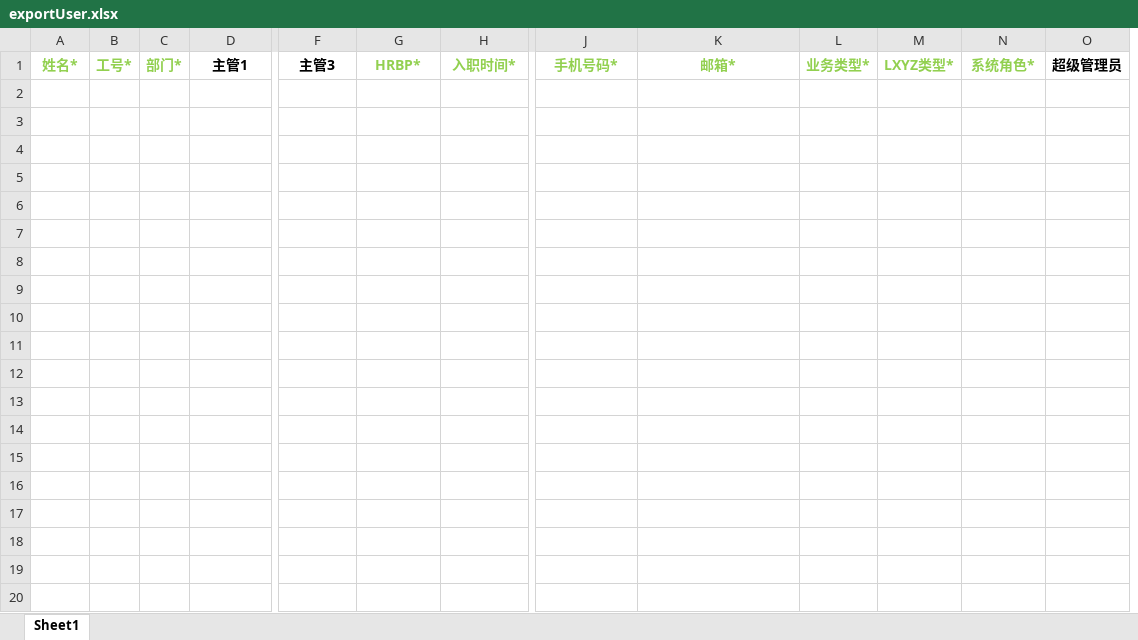
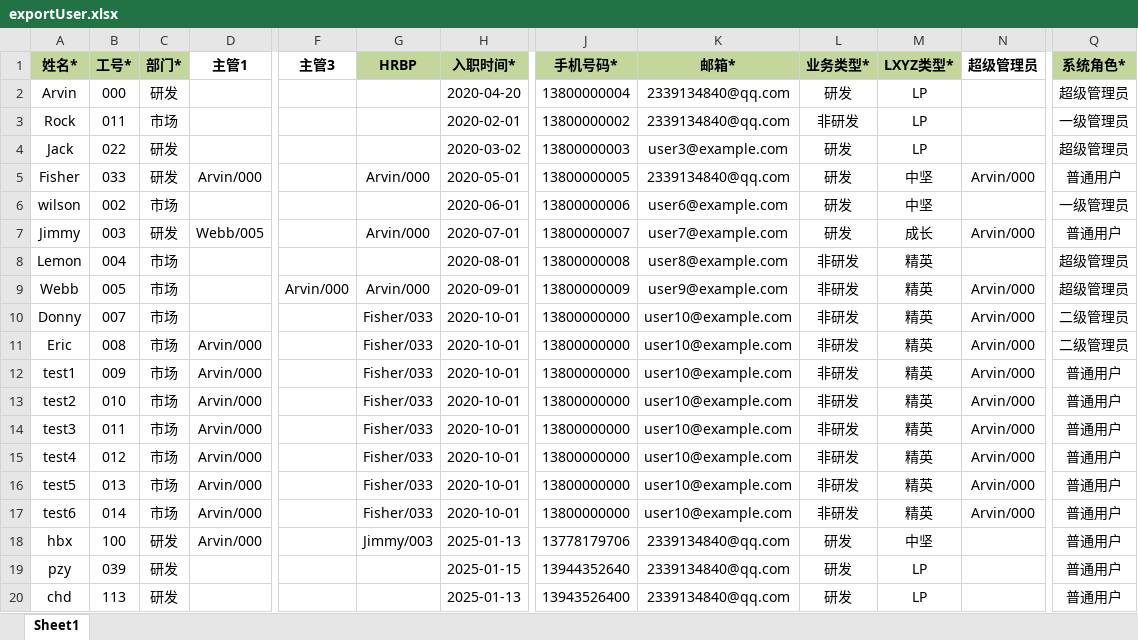
Before and after one commit to piaozhenyu0905/ScoreSystem, an Excel workbook: src/main/resources/static/template/exportUser.xlsx, sheet Sheet1, drawn as a sheet; only a part is shown, gaps mark what is left out; values as stored, in another font and other column widths than the file's, no borders; removed rows and columns are numbered as before the commit, all else as after; rows hold the shown columns only; the diff names each change by its address in the sheet, - before the commit and + after, or states it on an @@ line.

```diff
--- a/src/main/resources/static/template/exportUser.xlsx (sheet Sheet1)
+++ b/src/main/resources/static/template/exportUser.xlsx (sheet Sheet1)
-column O (超级管理员), empty
+column Q (系统角色*), empty
@@ A1:C1 fill: none → #C3D69B, text colour: #92D050 → black @@
-G1: HRBP*
+G1: HRBP
@@ G1:H1 fill: none → #C3D69B, text colour: #92D050 → black @@
-J1:M1 fill: none
+J1:M1 fill: #C3D69B
-J1:N1 text colour: #92D050
+J1:N1 text colour: black
-N1: 系统角色*
+N1: 超级管理员
+row 2: Arvin | 000 | 研发 |  |  |  | 2020-04-20 | 13800000004 | 2339134840@qq.com | 研发 | LP |  | 超级管理员
+row 3: Rock | 011 | 市场 |  |  |  | 2020-02-01 | 13800000002 | 2339134840@qq.com | 非研发 | LP |  | 一级管理员
+row 4: Jack | 022 | 研发 |  |  |  | 2020-03-02 | 13800000003 | user3@example.com | 研发 | LP |  | 超级管理员
+row 5: Fisher | 033 | 研发 | Arvin/000 |  | Arvin/000 | 2020-05-01 | 13800000005 | 2339134840@qq.com | 研发 | 中坚 | Arvin/000 | 普通用户
+row 6: wilson | 002 | 市场 |  |  |  | 2020-06-01 | 13800000006 | user6@example.com | 研发 | 中坚 |  | 一级管理员
+row 7: Jimmy | 003 | 研发 | Webb/005 |  | Arvin/000 | 2020-07-01 | 13800000007 | user7@example.com | 研发 | 成长 | Arvin/000 | 普通用户
+row 8: Lemon | 004 | 市场 |  |  |  | 2020-08-01 | 13800000008 | user8@example.com | 非研发 | 精英 |  | 超级管理员
+row 9: Webb | 005 | 市场 |  | Arvin/000 | Arvin/000 | 2020-09-01 | 13800000009 | user9@example.com | 非研发 | 精英 | Arvin/000 | 超级管理员
+row 10: Donny | 007 | 市场 |  |  | Fisher/033 | 2020-10-01 | 13800000000 | user10@example.com | 非研发 | 精英 | Arvin/000 | 二级管理员
+row 11: Eric | 008 | 市场 | Arvin/000 |  | Fisher/033 | 2020-10-01 | 13800000000 | user10@example.com | 非研发 | 精英 | Arvin/000 | 二级管理员
+row 12: test1 | 009 | 市场 | Arvin/000 |  | Fisher/033 | 2020-10-01 | 13800000000 | user10@example.com | 非研发 | 精英 | Arvin/000 | 普通用户
+row 13: test2 | 010 | 市场 | Arvin/000 |  | Fisher/033 | 2020-10-01 | 13800000000 | user10@example.com | 非研发 | 精英 | Arvin/000 | 普通用户
+row 14: test3 | 011 | 市场 | Arvin/000 |  | Fisher/033 | 2020-10-01 | 13800000000 | user10@example.com | 非研发 | 精英 | Arvin/000 | 普通用户
+row 15: test4 | 012 | 市场 | Arvin/000 |  | Fisher/033 | 2020-10-01 | 13800000000 | user10@example.com | 非研发 | 精英 | Arvin/000 | 普通用户
+row 16: test5 | 013 | 市场 | Arvin/000 |  | Fisher/033 | 2020-10-01 | 13800000000 | user10@example.com | 非研发 | 精英 | Arvin/000 | 普通用户
+row 17: test6 | 014 | 市场 | Arvin/000 |  | Fisher/033 | 2020-10-01 | 13800000000 | user10@example.com | 非研发 | 精英 | Arvin/000 | 普通用户
+row 18: hbx | 100 | 研发 | Arvin/000 |  | Jimmy/003 | 2025-01-13 | 13778179706 | 2339134840@qq.com | 研发 | 中坚 |  | 普通用户
+row 19: pzy | 039 | 研发 |  |  |  | 2025-01-15 | 13944352640 | 2339134840@qq.com | 研发 | LP |  | 普通用户
+row 20: chd | 113 | 研发 |  |  |  | 2025-01-13 | 13943526400 | 2339134840@qq.com | 研发 | LP |  | 普通用户
```
Also changed, not shown: 5 other files.
